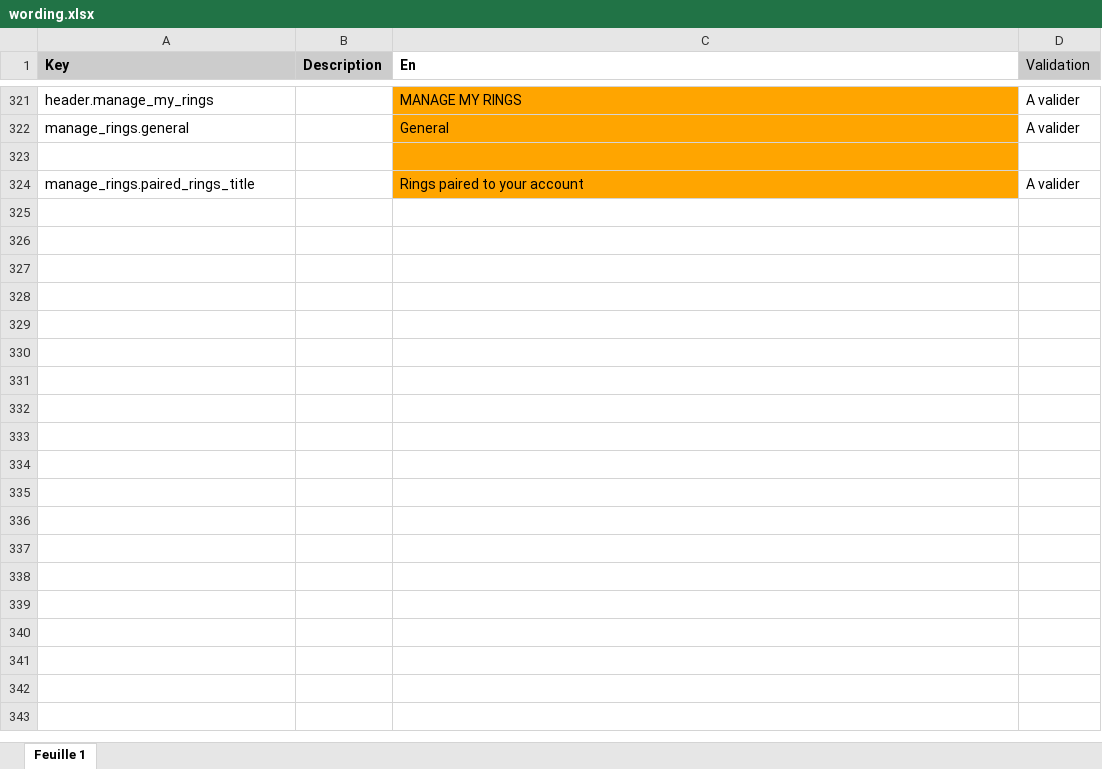
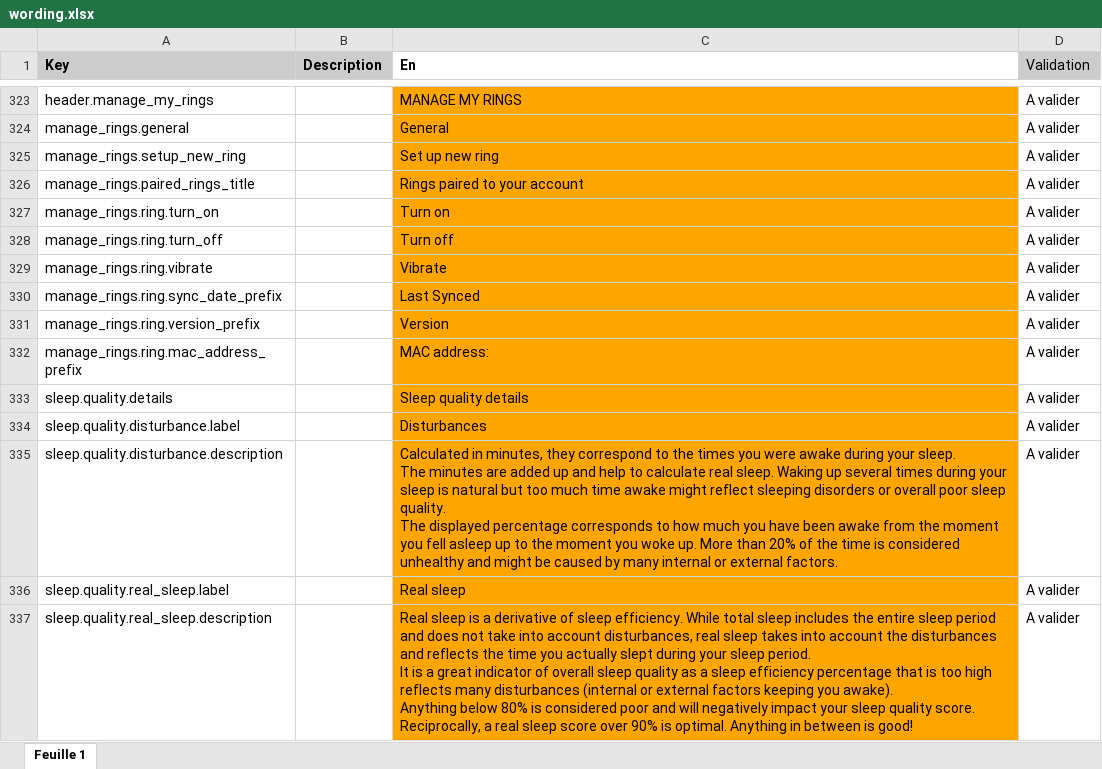
Before and after one commit to aichannode/circular-ring, an Excel workbook: wording.xlsx, sheet Feuille 1, drawn as a sheet; only a part is shown, gaps mark what is left out; values as stored, in another font and other column widths than the file's, no borders; charts and pictures not drawn; addresses are those after the commit; ↵ is a line break in a cell; the diff covers the shown part only; the diff names each change by its address in the sheet, - before the commit and + after, or states it on an @@ line.

```diff
--- a/wording.xlsx (sheet Feuille 1)
+++ b/wording.xlsx (sheet Feuille 1)
-row 325: (empty)
+row 325: manage_rings.setup_new_ring |  | Set up new ring | A valider
+row 327: manage_rings.ring.turn_on |  | Turn on | A valider
+row 328: manage_rings.ring.turn_off |  | Turn off | A valider
+row 329: manage_rings.ring.vibrate |  | Vibrate | A valider
+row 330: manage_rings.ring.sync_date_prefix |  | Last Synced | A valider
+row 331: manage_rings.ring.version_prefix |  | Version | A valider
+row 332: manage_rings.ring.mac_address_prefix |  | MAC address: | A valider
+row 333: sleep.quality.details |  | Sleep quality details | A valider
+row 334: sleep.quality.disturbance.label |  | Disturbances | A valider
+row 335: sleep.quality.disturbance.description |  | Calculated in minutes, they correspond to the times you were awake during your sleep. ↵ The minutes are added up and help to calculate real sleep. Waking up several times during your sleep is natural but too much time awake might reflect sleeping disorders or overall poor sleep quality. ↵ The displayed percentage corresponds to how much you have been awake from the moment you fell asleep up to the moment you woke up. More than 20% of the time is considered unhealthy and might be caused by many internal or external factors. | A valider
+row 336: sleep.quality.real_sleep.label |  | Real sleep | A valider
+row 337: sleep.quality.real_sleep.description |  | Real sleep is a derivative of sleep efficiency. While total sleep includes the entire sleep period and does not take into account disturbances, real sleep takes into account the disturbances and reflects the time you actually slept during your sleep period. ↵ It is a great indicator of overall sleep quality as a sleep efficiency percentage that is too high reflects many disturbances (internal or external factors keeping you awake). ↵ Anything below 80% is considered poor and will negatively impact your sleep quality score. Reciprocally, a real sleep score over 90% is optimal. Anything in between is good! | A valider
```
Also changed, not shown: 14 added rows elsewhere in this sheet, 19 other files.
